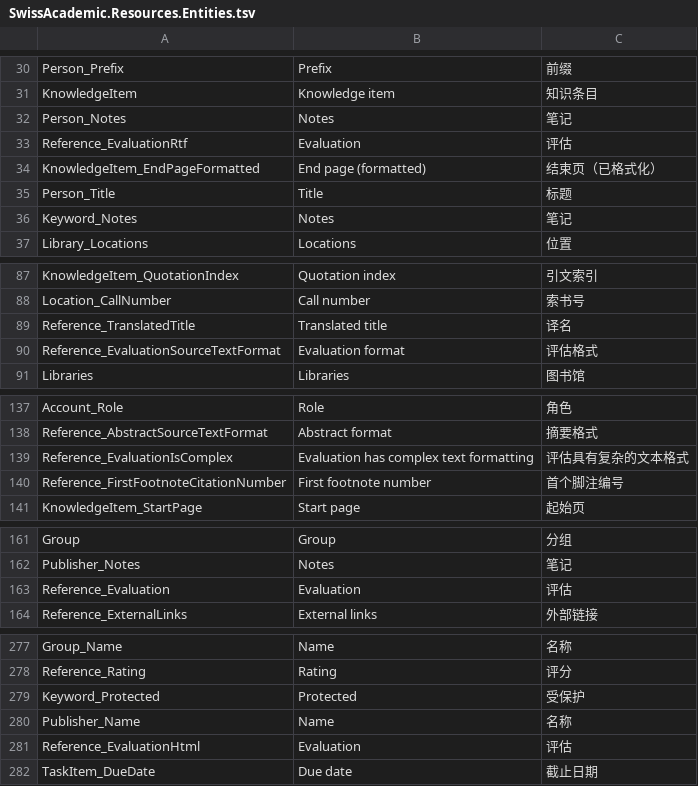
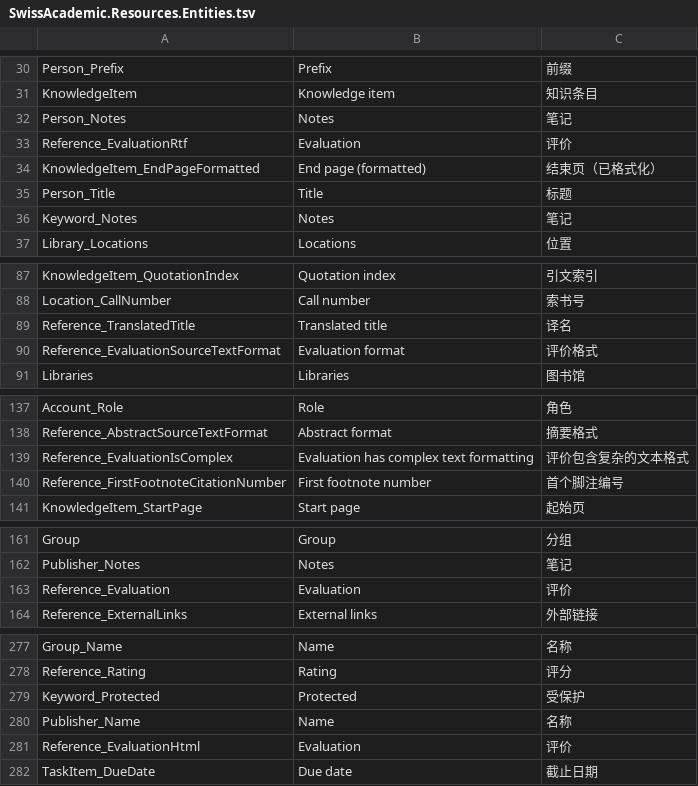
Before and after one commit to Martin-soaring-dev/citavi6_language_add-on_zh, a TSV file: translations/SwissAcademic.Resources/SwissAcademic.Resources.Entities.tsv, drawn as a sheet; only a part is shown, gaps mark what is left out.

```diff
--- a/translations/SwissAcademic.Resources/SwissAcademic.Resources.Entities.tsv
+++ b/translations/SwissAcademic.Resources/SwissAcademic.Resources.Entities.tsv
@@ -32,3 +32,3 @@ KnowledgeItem	Knowledge item	知识条目
 Person_Notes	Notes	笔记
-Reference_EvaluationRtf	Evaluation	评估
+Reference_EvaluationRtf	Evaluation	评价
 KnowledgeItem_EndPageFormatted	End page (formatted)	结束页（已格式化）
@@ -89,3 +89,3 @@ Location_CallNumber	Call number	索书号
 Reference_TranslatedTitle	Translated title	译名
-Reference_EvaluationSourceTextFormat	Evaluation format	评估格式
+Reference_EvaluationSourceTextFormat	Evaluation format	评价格式
 Libraries	Libraries	图书馆
@@ -138,3 +138,3 @@ Account_Role	Role	角色
 Reference_AbstractSourceTextFormat	Abstract format	摘要格式
-Reference_EvaluationIsComplex	Evaluation has complex text formatting	评估具有复杂的文本格式
+Reference_EvaluationIsComplex	Evaluation has complex text formatting	评价包含复杂的文本格式
 Reference_FirstFootnoteCitationNumber	First footnote number	首个脚注编号
@@ -162,3 +162,3 @@ Group	Group	分组
 Publisher_Notes	Notes	笔记
-Reference_Evaluation	Evaluation	评估
+Reference_Evaluation	Evaluation	评价
 Reference_ExternalLinks	External links	外部链接
@@ -280,3 +280,3 @@ Keyword_Protected	Protected	受保护
 Publisher_Name	Name	名称
-Reference_EvaluationHtml	Evaluation	评估
+Reference_EvaluationHtml	Evaluation	评价
 TaskItem_DueDate	Due date	截止日期
```
Also changed, not shown: translations/SwissAcademic.Resources/SwissAcademic.Resources.ControlTexts.tsv, translations/SwissAcademic.Resources/SwissAcademic.Resources.Enums.tsv, 4 other files.
